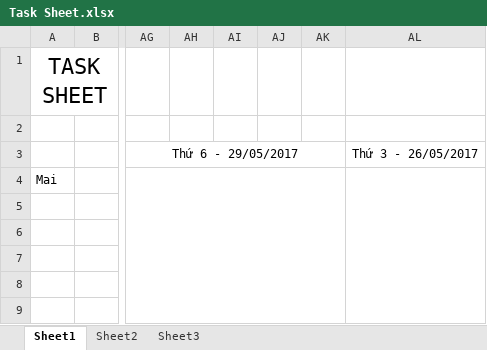
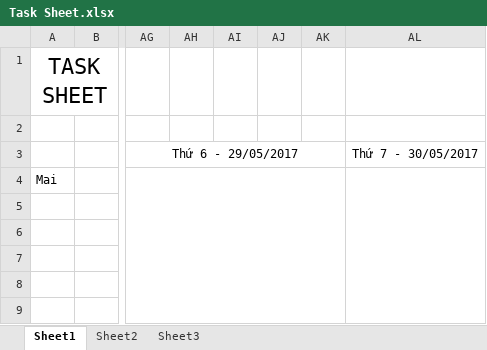
Before and after one commit to TheGodHere/DATN_OutSourcingHRM, an Excel workbook: Documents/Other/Task Sheet.xlsx, sheet Sheet1, drawn as a sheet; only a part is shown, gaps mark what is left out; values as stored, in another font and other column widths than the file's, no borders; the diff covers the shown part only; the diff names each change by its address in the sheet, - before the commit and + after, or states it on an @@ line.

```diff
--- a/Documents/Other/Task Sheet.xlsx (sheet Sheet1)
+++ b/Documents/Other/Task Sheet.xlsx (sheet Sheet1)
-AL3: Thứ 3 - 26/05/2017
+AL3: Thứ 7 - 30/05/2017
```
Also changed, not shown: 1 edited cell elsewhere in this sheet.
